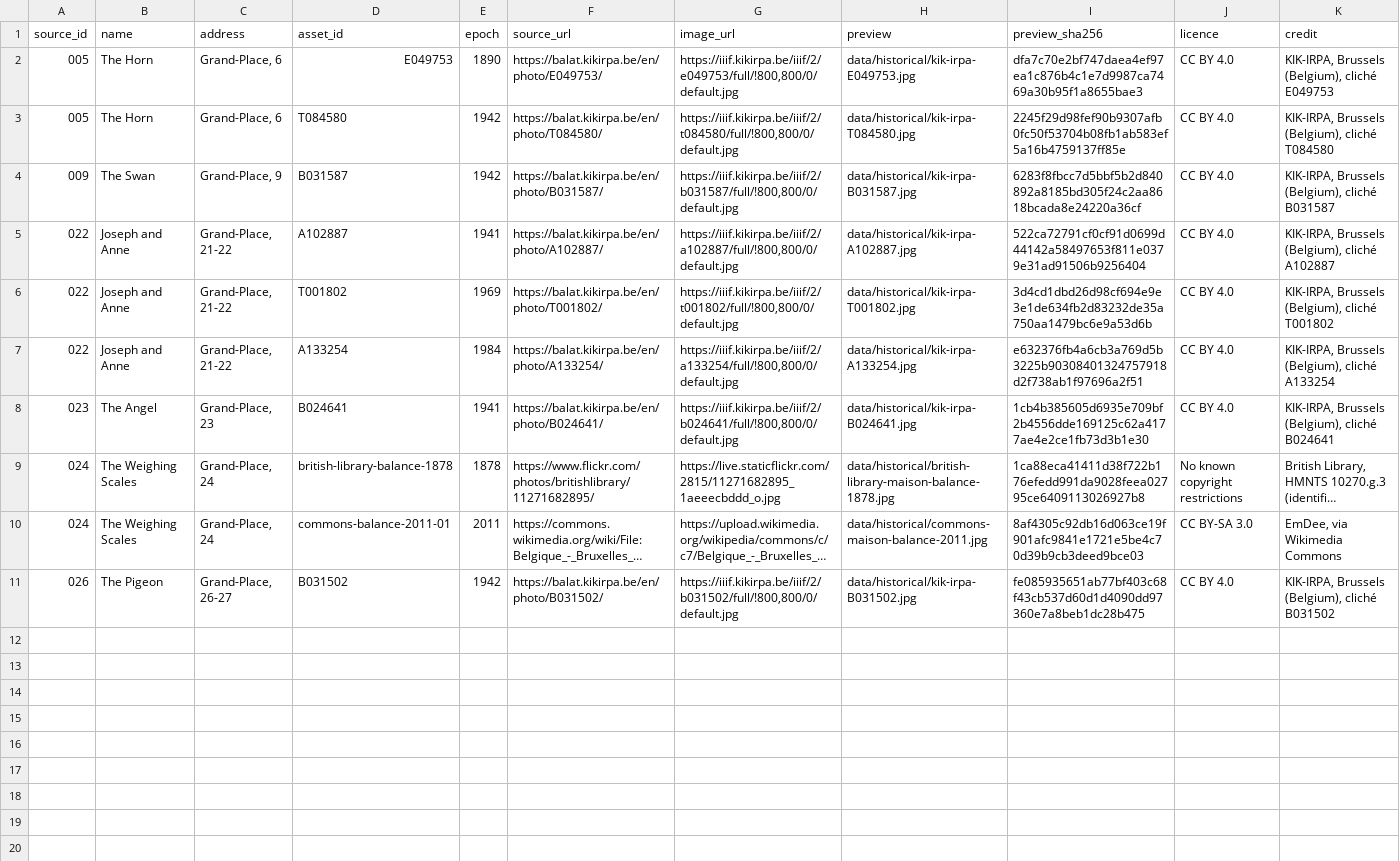
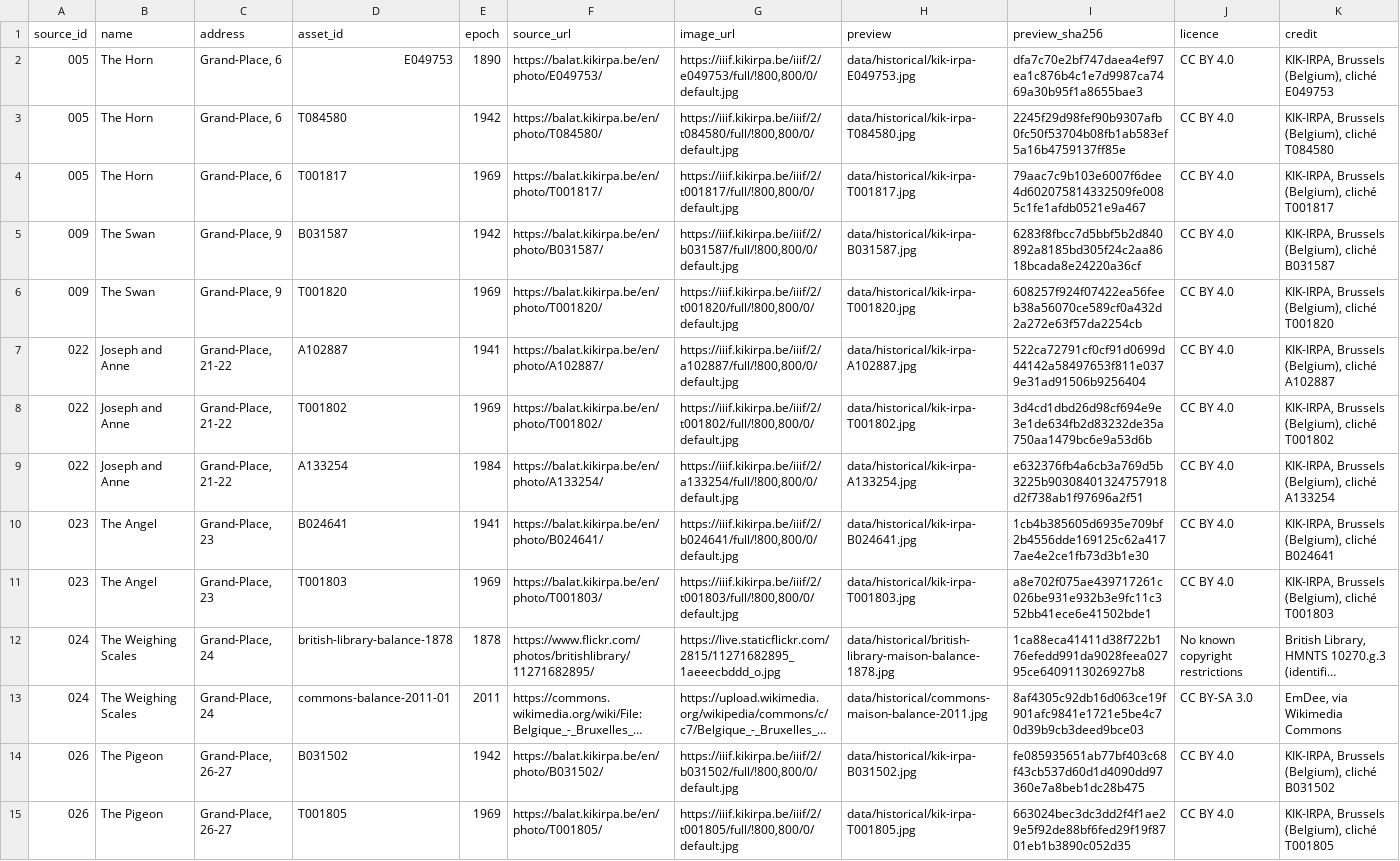
Before and after one commit to huaxel/three-ages, a CSV file: prototypes/three-ages/data/three-ages-image-review.csv, drawn as a sheet; only a part is shown; long unchanged cells end in …; rows hold the shown columns only; the diff names each change by its address in the sheet, - before the commit and + after, or states it on an @@ line.

Commit message:
data: 1969 Van de Walle facade views for four more cases
Surveying each case's BALaT object page surfaced the 1969 Van de Walle
campaign running the north-east row: T001817 (Le Cornet), T001820
(Le Cygne), T001803 (L'Ange) and T001805 (Le Pigeon), all CC BY 4.0 with
live IIIF endpoints and visually confirmed exact-case facades. Every
pilot case now has at least two historical facade epochs.

Further dated Swan views found in the same survey (1914 B137671, 1917
F000208/F000210, 1952 E023355) are recorded as leads, as is the CC0
BruCiel 1953 layer (licence verified, GetMap returns imagery): held at
four committed structural epochs since review, not epoch density, is the
bottleneck.

Validator, smoke test, regression tests, inventory and all evidence docs
updated for the fourteen-asset set.

```diff
--- a/prototypes/three-ages/data/three-ages-image-review.csv
+++ b/prototypes/three-ages/data/three-ages-image-review.csv
+row 4: 005 | The Horn | Grand-Place, 6 | T001817 | 1969 | https://balat.kikirpa.be/en/photo/T001817/ | https://iiif.kikirpa.be/iiif/2/t001817/full/!800,800/0/default.jpg | data/historical/kik-irpa-T001817.jpg | 79aac7c9b103e6007f6dee4d602075814332509fe0085c1fe1afdb0521e9a467 | CC BY 4.0 | KIK-IRPA, Brussels (Belgium), cliché T001817
+row 6: 009 | The Swan | Grand-Place, 9 | T001820 | 1969 | https://balat.kikirpa.be/en/photo/T001820/ | https://iiif.kikirpa.be/iiif/2/t001820/full/!800,800/0/default.jpg | data/historical/kik-irpa-T001820.jpg | 608257f924f07422ea56feeb38a56070ce589cf0a432d2a272e63f57da2254cb | CC BY 4.0 | KIK-IRPA, Brussels (Belgium), cliché T001820
+row 11: 023 | The Angel | Grand-Place, 23 | T001803 | 1969 | https://balat.kikirpa.be/en/photo/T001803/ | https://iiif.kikirpa.be/iiif/2/t001803/full/!800,800/0/default.jpg | data/historical/kik-irpa-T001803.jpg | a8e702f075ae439717261c026be931e932b3e9fc11c352bb41ece6e41502bde1 | CC BY 4.0 | KIK-IRPA, Brussels (Belgium), cliché T001803
+row 15: 026 | The Pigeon | Grand-Place, 26-27 | T001805 | 1969 | https://balat.kikirpa.be/en/photo/T001805/ | https://iiif.kikirpa.be/iiif/2/t001805/full/!800,800/0/default.jpg | data/historical/kik-irpa-T001805.jpg | 663024bec3dc3dd2f4f1ae29e5f92de88bf6fed29f19f8701eb1b3890c052d35 | CC BY 4.0 | KIK-IRPA, Brussels (Belgium), cliché T001805
```
Also changed, not shown: prototypes/three-ages/data/three-ages-pilot-export.csv, 16 other files.
